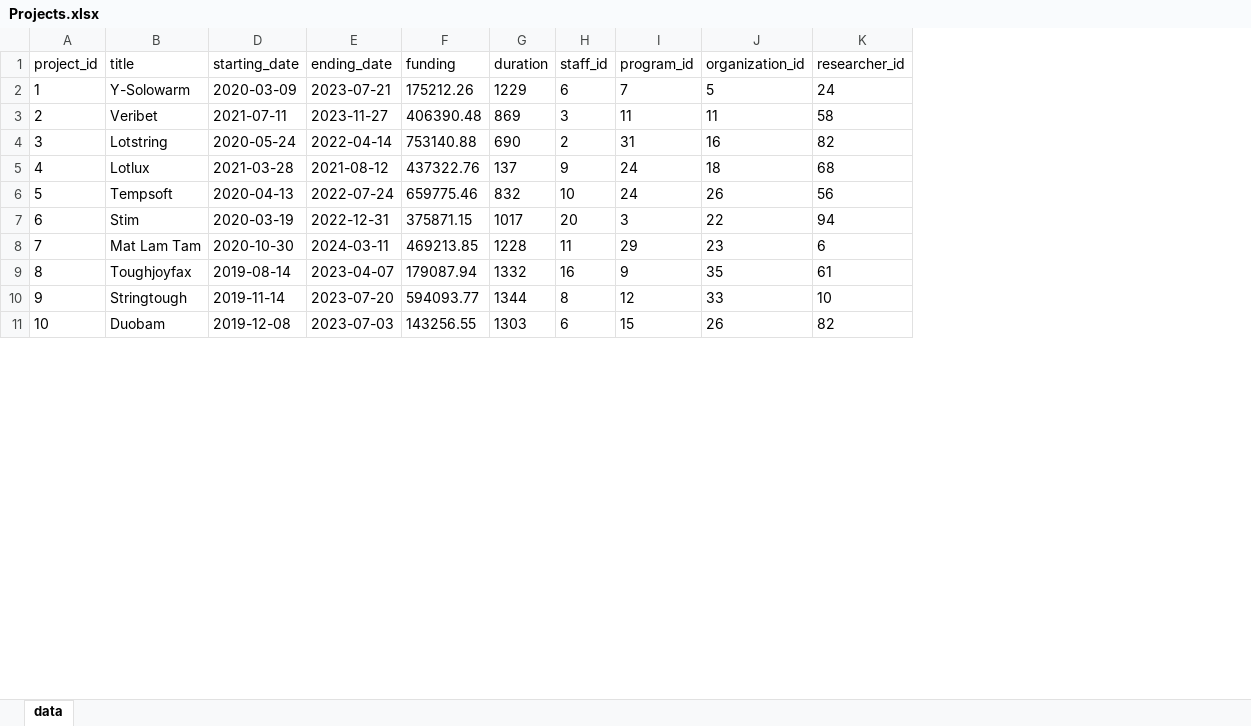
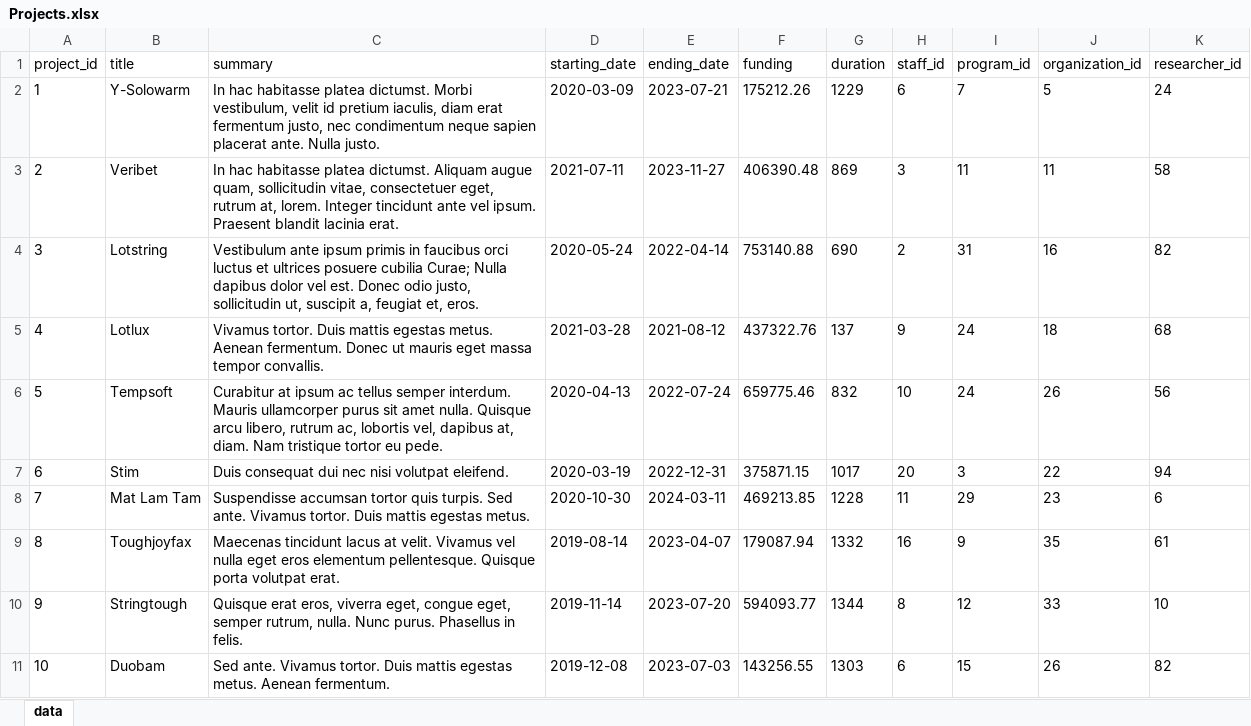
Before and after one commit to sergiosb96/DB_Project_ELIDEK_2022, an Excel workbook: Mock_Data/Projects.xlsx, sheet data, drawn as a sheet; only a part is shown; values as stored, in another font and other column widths than the file's, no borders; the diff names each change by its address in the sheet, - before the commit and + after, or states it on an @@ line.

```diff
--- a/Mock_Data/Projects.xlsx (sheet data)
+++ b/Mock_Data/Projects.xlsx (sheet data)
@@ column C (summary) unhidden, rows 2-11: In hac habitasse platea dictumst. Morbi vestibulum, velit id pretium iaculis, diam erat fermentum justo, nec condimentum neque sapien placerat ante. Nulla justo. | In hac habitasse platea dictumst. Aliquam augue quam, sollicitudin vitae, consectetuer eget, rutrum at, lorem. Integer tincidunt ante vel ipsum. Praesent blandit lacinia erat. | Vestibulum ante ipsum primis in faucibus orci luctus et ultrices posuere cubilia Curae; Nulla dapibus dolor vel est. Donec odio justo, sollicitudin ut, suscipit a, feugiat et, eros. | Vivamus tortor. Duis mattis egestas metus. Aenean fermentum. Donec ut mauris eget massa tempor convallis. | Curabitur at ipsum ac tellus semper interdum. Mauris ullamcorper purus sit amet nulla. Quisque arcu libero, rutrum ac, lobortis vel, dapibus at, diam. Nam tristique tortor eu pede. | Duis consequat dui nec nisi volutpat eleifend. | Suspendisse accumsan tortor quis turpis. Sed ante. Vivamus tortor. Duis mattis egestas metus. | Maecenas tincidunt lacus at velit. Vivamus vel nulla eget eros elementum pellentesque. Quisque porta volutpat erat. | Quisque erat eros, viverra eget, congue eget, semper rutrum, nulla. Nunc purus. Phasellus in felis. | Sed ante. Vivamus tortor. Duis mattis egestas metus. Aenean fermentum. @@
```
Also changed, not shown: Mock_Data/Evaluating.xlsx, Mock_Data/Working.xlsx, 5 other files.
